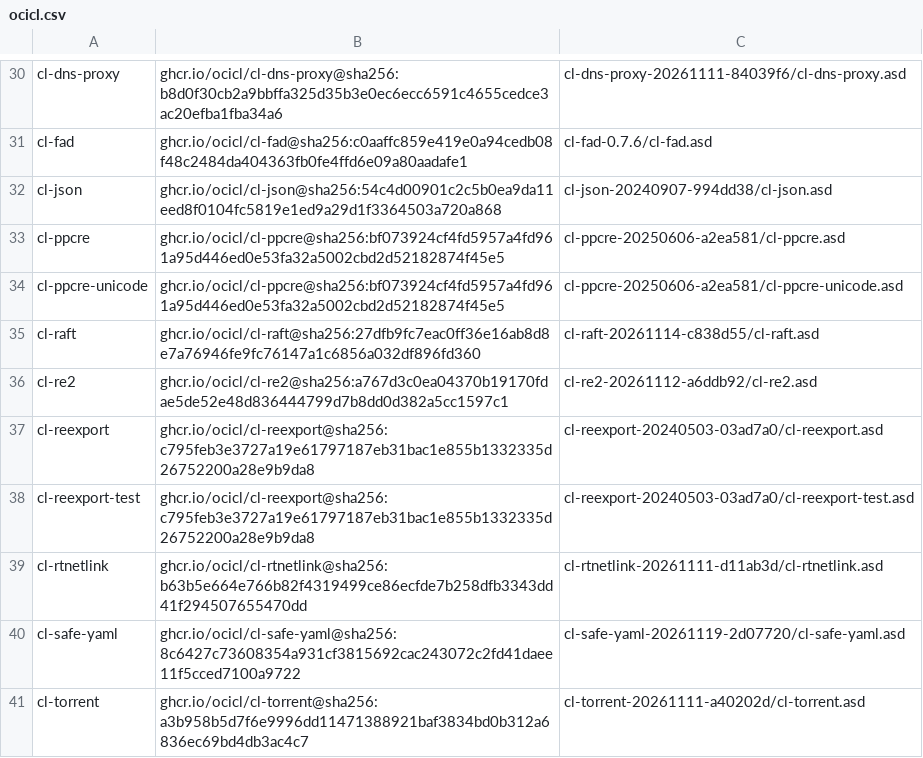
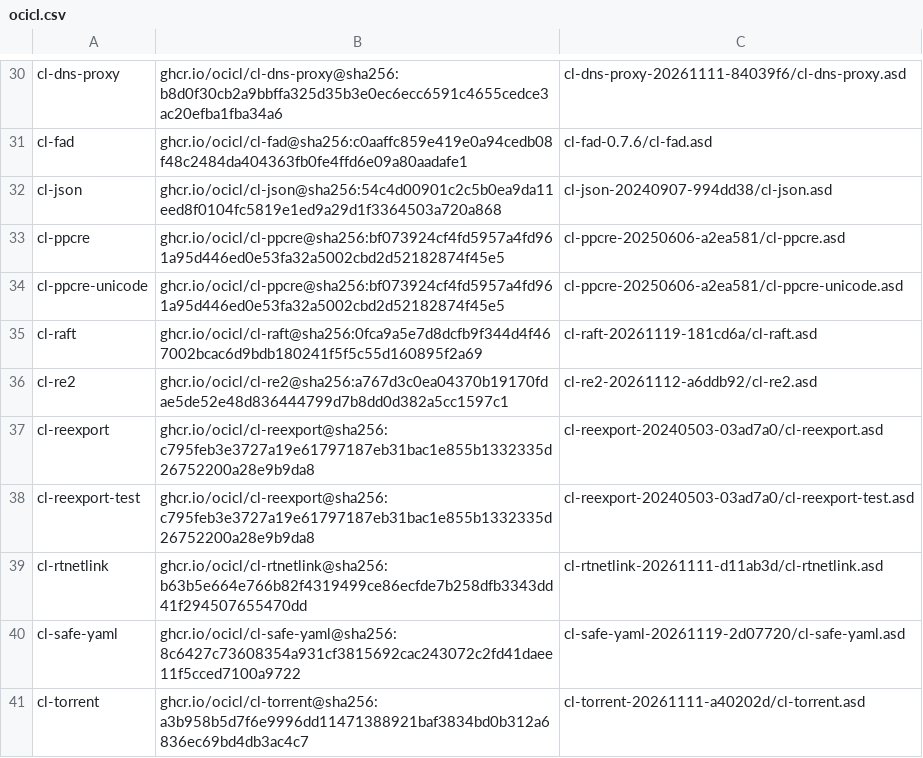
Before and after one commit to atgreen/gr8s, a CSV file: ocicl.csv, drawn as a sheet; only a part is shown, gaps mark what is left out.

```diff
--- a/ocicl.csv
+++ b/ocicl.csv
@@ -34,3 +34,3 @@ cl-ppcre, ghcr.io/ocicl/cl-ppcre@sha256:bf073924cf4fd5957a4fd961a95d446ed0e53fa3
 cl-ppcre-unicode, ghcr.io/ocicl/cl-ppcre@sha256:bf073924cf4fd5957a4fd961a95d446ed0e53fa32a5002cbd2d52182874f45e5, cl-ppcre-20250606-a2ea581/cl-ppcre-unicode.asd
-cl-raft, ghcr.io/ocicl/cl-raft@sha256:27dfb9fc7eac0ff36e16ab8d8e7a76946fe9fc76147a1c6856a032df896fd360, cl-raft-20261114-c838d55/cl-raft.asd
+cl-raft, ghcr.io/ocicl/cl-raft@sha256:0fca9a5e7d8dcfb9f344d4f467002bcac6d9bdb180241f5f5c55d160895f2a69, cl-raft-20261119-181cd6a/cl-raft.asd
 cl-re2, ghcr.io/ocicl/cl-re2@sha256:a767d3c0ea04370b19170fdae5de52e48d836444799d7b8dd0d382a5cc1597c1, cl-re2-20261112-a6ddb92/cl-re2.asd
```
